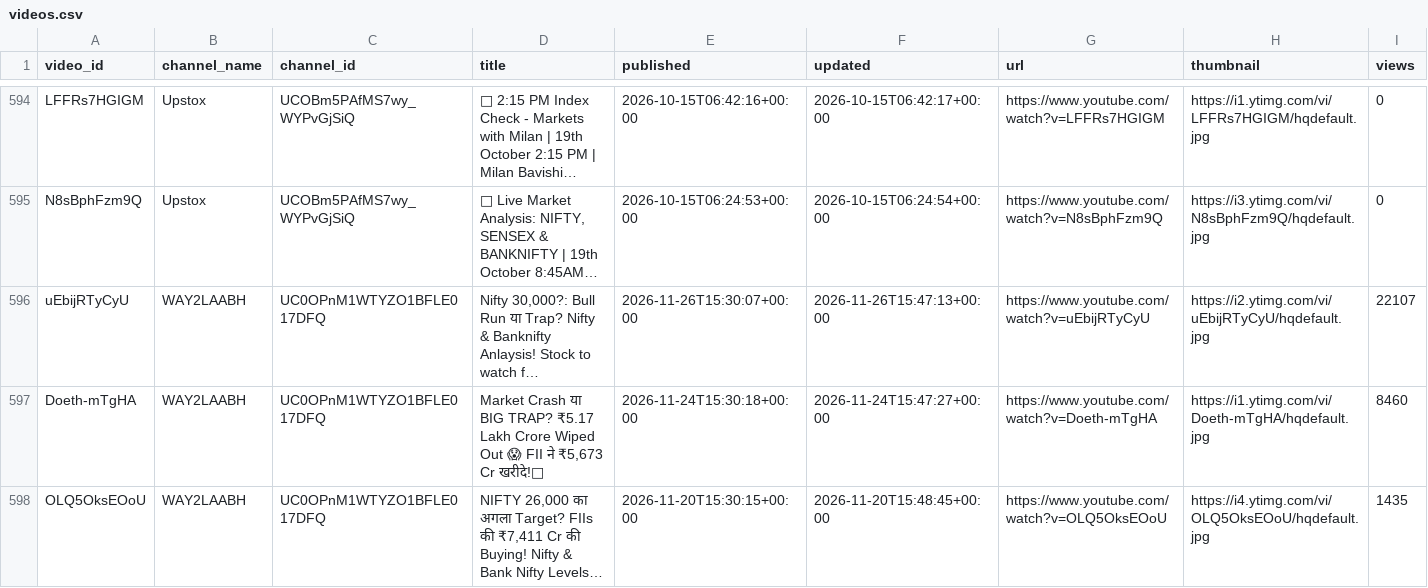
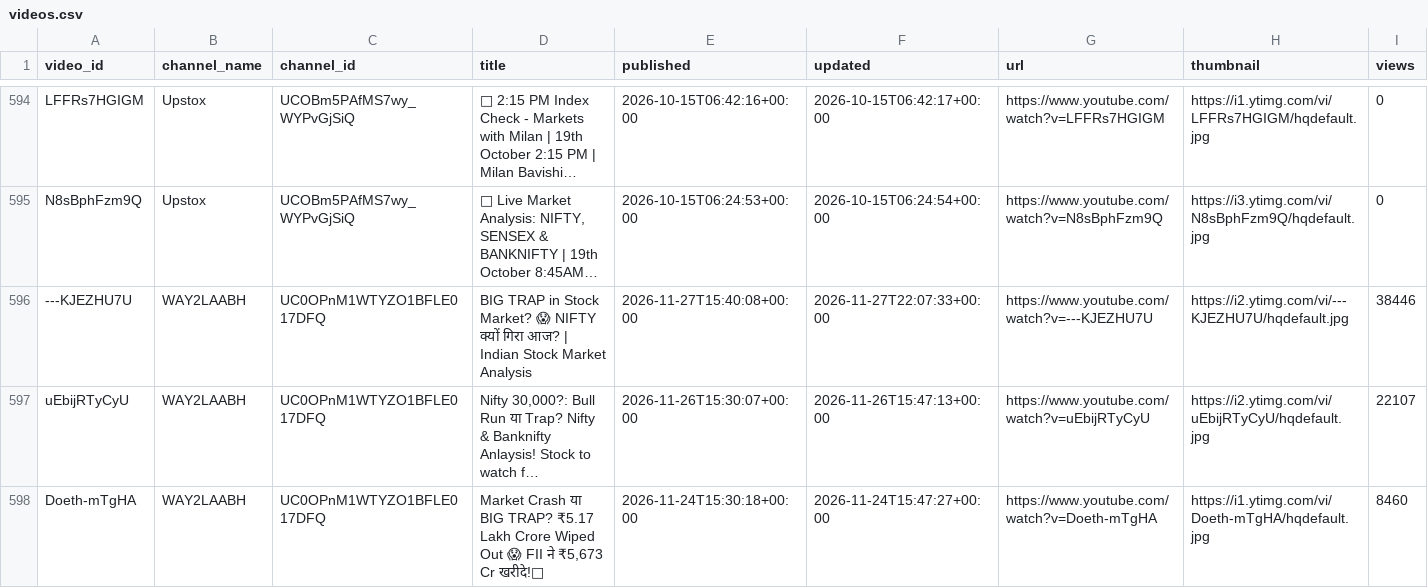
Before and after one commit to devrajai/ArthaSaar, a CSV file: data/youtube/videos.csv, drawn as a sheet; only a part is shown, gaps mark what is left out; the shorter side is filled out with more unchanged rows; long unchanged cells end in …; rows hold the shown columns only; the diff names each change by its address in the sheet, - before the commit and + after, or states it on an @@ line.

Commit message:
youtube: 2026-11-27T23:07:07Z

```diff
--- a/data/youtube/videos.csv
+++ b/data/youtube/videos.csv
+row 596: ---KJEZHU7U | WAY2LAABH | UC0OPnM1WTYZO1BFLE017DFQ | BIG TRAP in Stock Market? 😱 NIFTY क्यों गिरा आज? | Indian Stock Market Analysis | 2026-11-27T15:40:08+00:00 | 2026-11-27T22:07:33+00:00 | https://www.youtube.com/watch?v=---KJEZHU7U | https://i2.ytimg.com/vi/---KJEZHU7U/hqdefault.jpg | 38446
```
Also changed, not shown: data/analysis/symbol_buzz.csv, data/analysis/video_scores.csv, 13 other files.
